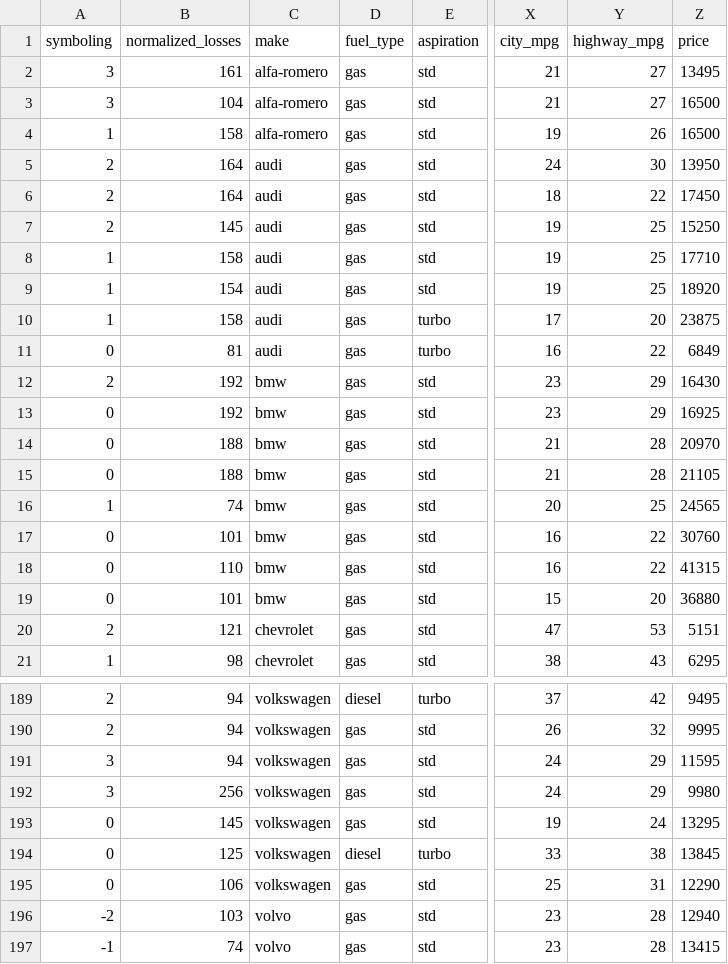
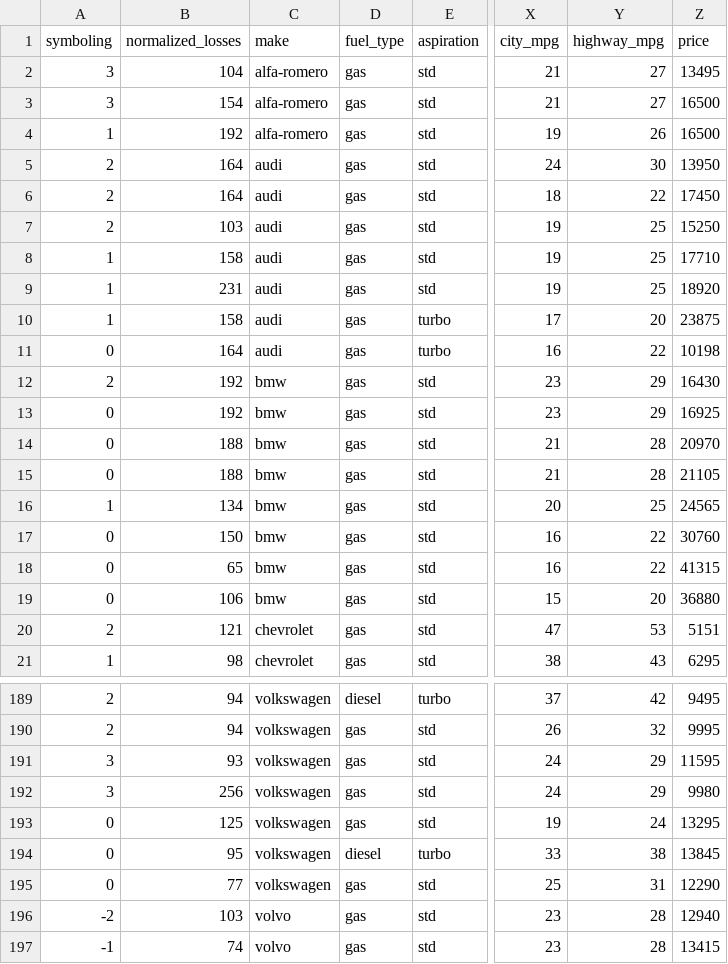
Before and after one commit to omars1234/AutoMobileML, a CSV file: DataSet/new_cleaned_df.csv, drawn as a sheet; only a part is shown, gaps mark what is left out; the diff covers the shown part only; the diff names each change by its address in the sheet, - before the commit and + after, or states it on an @@ line.

```diff
--- a/DataSet/new_cleaned_df.csv
+++ b/DataSet/new_cleaned_df.csv
-B2 (normalized_losses): 161
+B2 (normalized_losses): 104
-B3 (normalized_losses): 104
+B3 (normalized_losses): 154
-B4 (normalized_losses): 158
+B4 (normalized_losses): 192
-B7 (normalized_losses): 145
+B7 (normalized_losses): 103
-B9 (normalized_losses): 154
+B9 (normalized_losses): 231
-B11 (normalized_losses): 81
+B11 (normalized_losses): 164
-Z11 (price): 6849
+Z11 (price): 10198
-B16 (normalized_losses): 74
+B16 (normalized_losses): 134
-B17 (normalized_losses): 101
+B17 (normalized_losses): 150
-B18 (normalized_losses): 110
+B18 (normalized_losses): 65
-B19 (normalized_losses): 101
+B19 (normalized_losses): 106
-B191 (normalized_losses): 94
+B191 (normalized_losses): 93
-B193 (normalized_losses): 145
+B193 (normalized_losses): 125
-B194 (normalized_losses): 125
+B194 (normalized_losses): 95
-B195 (normalized_losses): 106
+B195 (normalized_losses): 77
```
Also changed, not shown: 42 edited cells elsewhere in this file, 22 other files.
